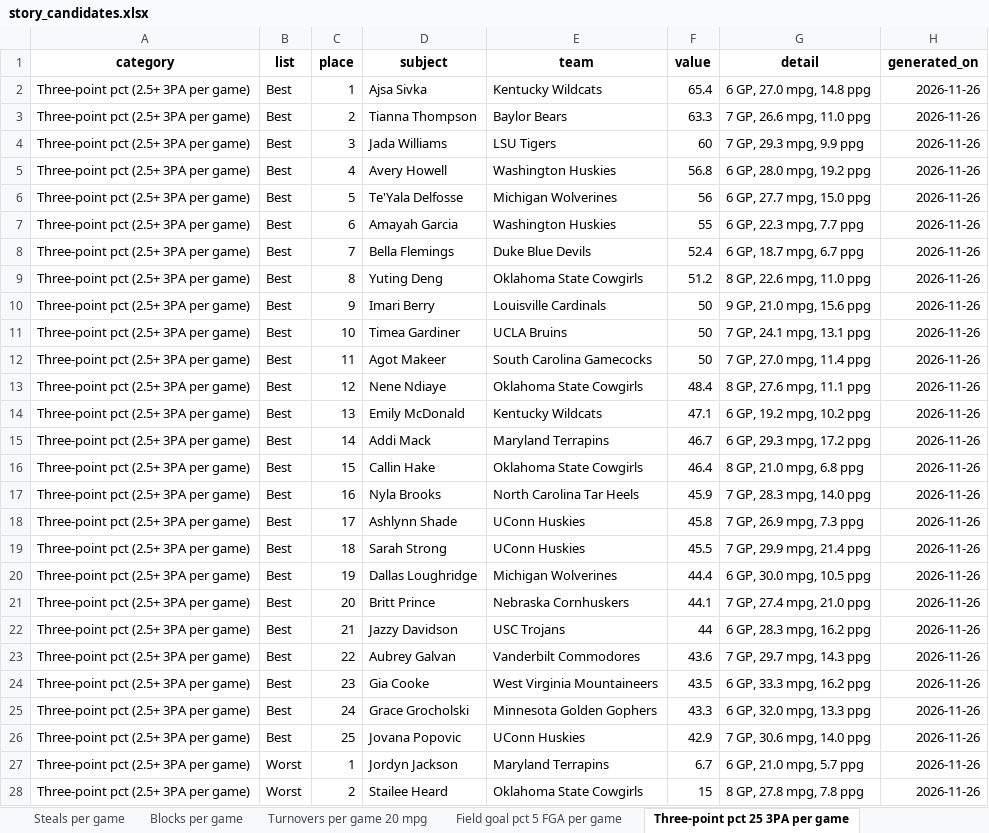
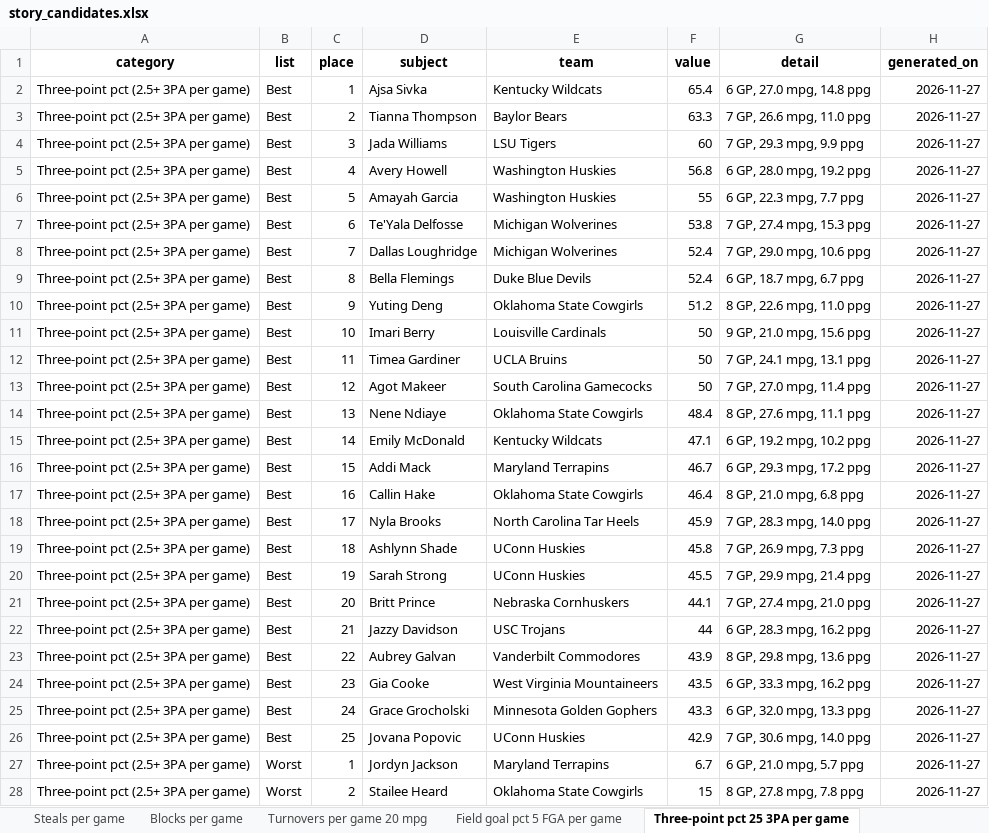
Before and after one commit to emmawbynes-afk/WNBAPROJ, an Excel workbook: output/story_candidates.xlsx, sheet Three-point pct 25 3PA per game, drawn as a sheet; only a part is shown; values as stored, in another font and other column widths than the file's, no borders; removed rows and columns are numbered as before the commit, all else as after; the diff covers the shown part only; the diff names each change by its address in the sheet, - before the commit and + after, or states it on an @@ line.

```diff
--- a/output/story_candidates.xlsx (sheet Three-point pct 25 3PA per game)
+++ b/output/story_candidates.xlsx (sheet Three-point pct 25 3PA per game)
-H2:H5 (generated_on): 2026-11-26
+H2:H5 (generated_on): 2026-11-27
-row 6: Three-point pct (2.5+ 3PA per game) | Best | 5 | Te'Yala Delfosse | Michigan Wolverines | 56 | 6 GP, 27.7 mpg, 15.0 ppg | 2026-11-26
-C6 (place): 6
+C6 (place): 5
-H6 (generated_on): 2026-11-26
+H6 (generated_on): 2026-11-27
+row 7: Three-point pct (2.5+ 3PA per game) | Best | 6 | Te'Yala Delfosse | Michigan Wolverines | 53.8 | 7 GP, 27.4 mpg, 15.3 ppg | 2026-11-27
+row 8: Three-point pct (2.5+ 3PA per game) | Best | 7 | Dallas Loughridge | Michigan Wolverines | 52.4 | 7 GP, 29.0 mpg, 10.6 ppg | 2026-11-27
-C9 (place): 7
+C9 (place): 8
-H9:H20 (generated_on): 2026-11-26
+H9:H20 (generated_on): 2026-11-27
-C10 (place): 8
+C10 (place): 9
-C11 (place): 9
+C11 (place): 10
-C12 (place): 10
+C12 (place): 11
-C13 (place): 11
+C13 (place): 12
-C14 (place): 12
+C14 (place): 13
-C15 (place): 13
+C15 (place): 14
-C16 (place): 14
+C16 (place): 15
-C17 (place): 15
+C17 (place): 16
-C18 (place): 16
+C18 (place): 17
-C19 (place): 17
+C19 (place): 18
-C20 (place): 18
+C20 (place): 19
-row 20: Three-point pct (2.5+ 3PA per game) | Best | 19 | Dallas Loughridge | Michigan Wolverines | 44.4 | 6 GP, 30.0 mpg, 10.5 ppg | 2026-11-26
-H21:H28 (generated_on): 2026-11-26
+H21:H28 (generated_on): 2026-11-27
-F23 (value): 43.6
+F23 (value): 43.9
-G23 (detail): 7 GP, 29.7 mpg, 14.3 ppg
+G23 (detail): 8 GP, 29.8 mpg, 13.6 ppg
```
Also changed, not shown: 5 added rows, 5 removed rows and 37 edited cells elsewhere in this sheet, sheet Last 5 games vs season ppg, sheet Free throw pct 2 FTA per game, sheet Field goal pct 5 FGA per game, sheet Average Game Score, sheet Single-game Game Score last 7 d, sheet Points per game, 25 more sheets, 6 other files.
